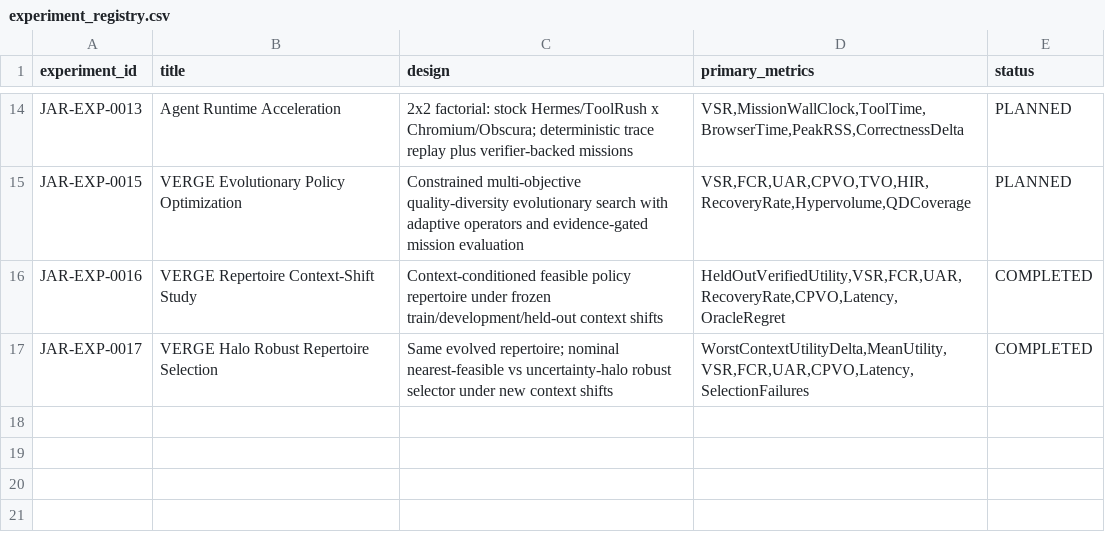
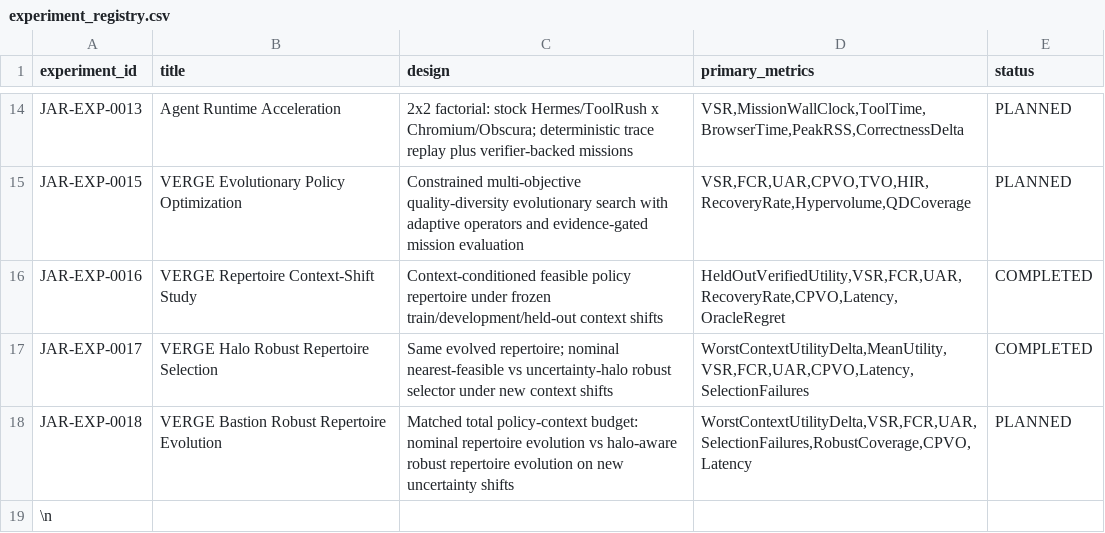
Before and after one commit to Aftergraph/intelligence-systems-research, a CSV file: data/experiment_registry.csv, drawn as a sheet; only a part is shown, gaps mark what is left out; the diff names each change by its address in the sheet, - before the commit and + after, or states it on an @@ line.

Commit message:
docs(research): register JAR-EXP-0018 VERGE Bastion

```diff
--- a/data/experiment_registry.csv
+++ b/data/experiment_registry.csv
+row 18: JAR-EXP-0018 | VERGE Bastion Robust Repertoire Evolution | Matched total policy-context budget: nominal repertoire evolution vs halo-aware robust repertoire evolution on new uncertainty shifts | WorstContextUtilityDelta,VSR,FCR,UAR,SelectionFailures,RobustCoverage,CPVO,Latency | PLANNED
+row 19: \n
```
